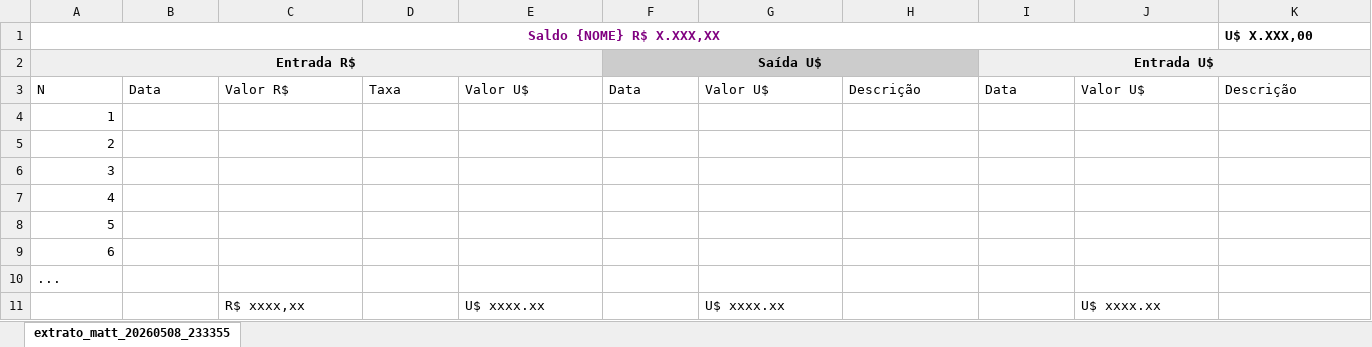
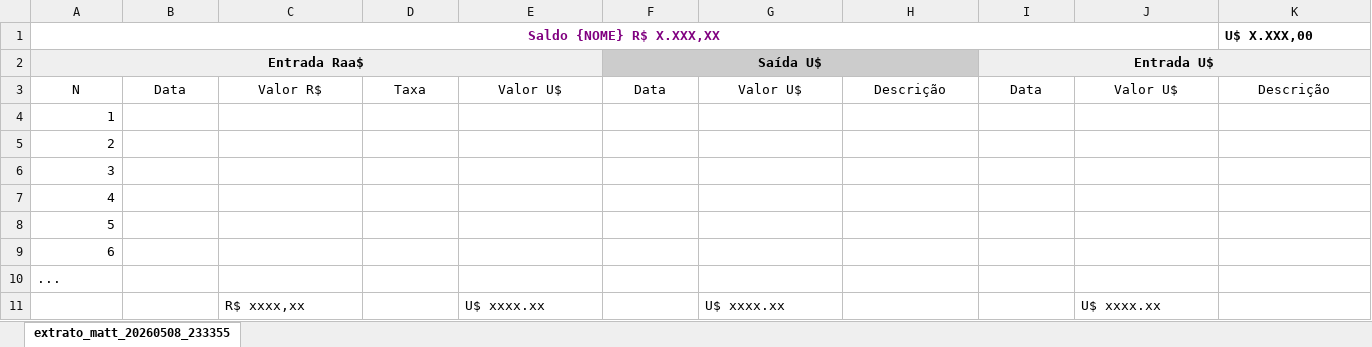
Before and after one commit to MatteoCarminato/eshop, an Excel workbook: public/docs/Tipo do extrato.xlsx, sheet extrato_matt_20260508_233355, drawn as a sheet; values as stored, in another font and other column widths than the file's, no borders; the diff names each change by its address in the sheet, - before the commit and + after, or states it on an @@ line.

```diff
--- a/public/docs/Tipo do extrato.xlsx (sheet extrato_matt_20260508_233355)
+++ b/public/docs/Tipo do extrato.xlsx (sheet extrato_matt_20260508_233355)
-A2 (Saldo {NOME} R$ X.XXX,XX): Entrada R$
+A2 (Saldo {NOME} R$ X.XXX,XX): Entrada Raa$
-A3:K3 alignment: left
+A3:K3 alignment: center
```
Also changed, not shown: storage/app/templates/extrato_template.xlsx, 9 other files.
